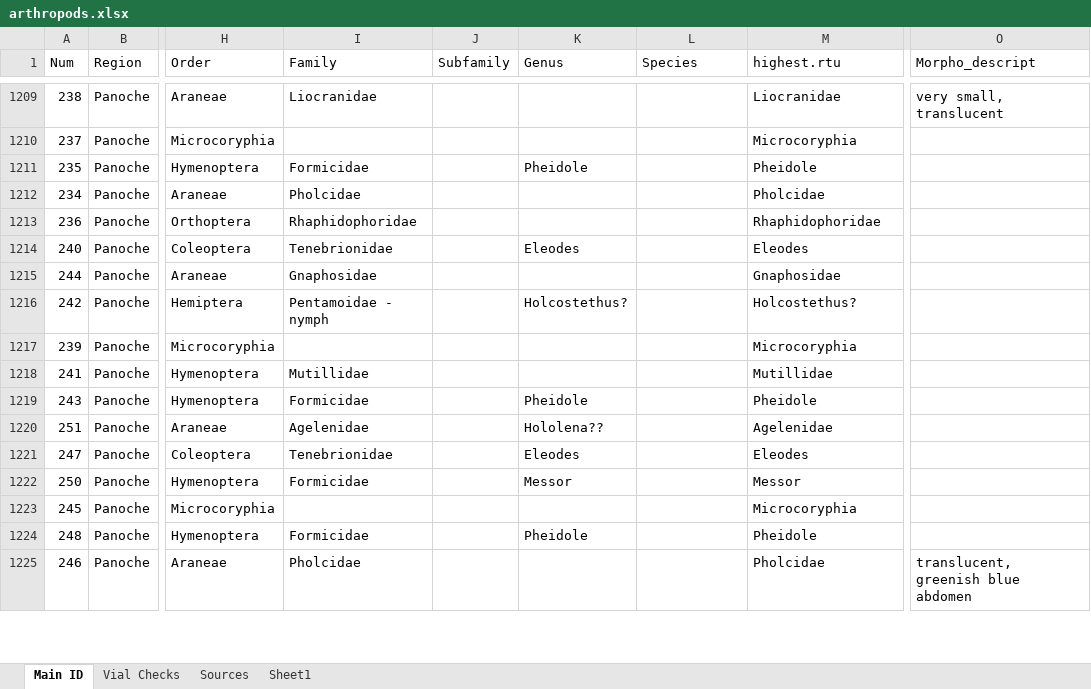
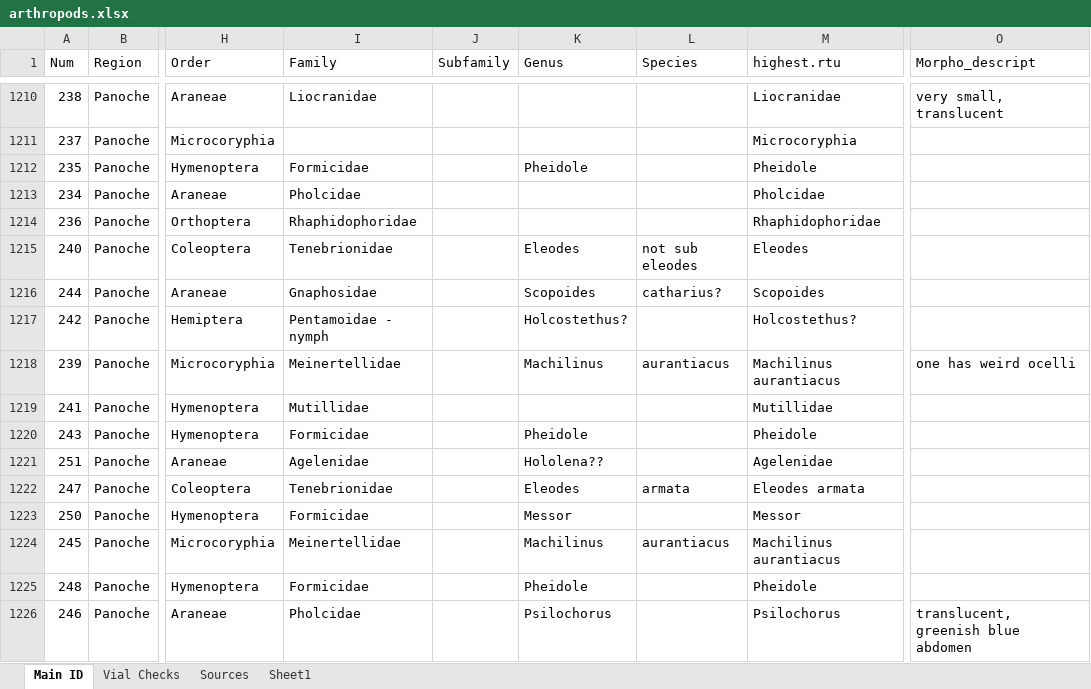
Before and after one commit to jennabraun/rdm.gradient, an Excel workbook: raw_data/arthropods.xlsx, sheet Main ID, drawn as a sheet; only a part is shown, gaps mark what is left out; values as stored, in another font and other column widths than the file's, no borders; addresses are those after the commit; the diff covers the shown part only; the diff names each change by its address in the sheet, - before the commit and + after, or states it on an @@ line.

Commit message:
IDing panoche

```diff
--- a/raw_data/arthropods.xlsx (sheet Main ID)
+++ b/raw_data/arthropods.xlsx (sheet Main ID)
-L1215 (Species): (empty)
+L1215 (Species): not sub eleodes
-K1216 (Genus): (empty)
+K1216 (Genus): Scopoides
-L1216 (Species): (empty)
+L1216 (Species): catharius?
-M1216 (highest.rtu): Gnaphosidae
+M1216 (highest.rtu): Scopoides
-I1218 (Family): (empty)
+I1218 (Family): Meinertellidae
-K1218 (Genus): (empty)
+K1218 (Genus): Machilinus
-L1218 (Species): (empty)
+L1218 (Species): aurantiacus
-M1218 (highest.rtu): Microcoryphia
+M1218 (highest.rtu): Machilinus aurantiacus
-O1218 (Morpho_descript): (empty)
+O1218 (Morpho_descript): one has weird ocelli
-L1222 (Species): (empty)
+L1222 (Species): armata
-M1222 (highest.rtu): Eleodes
+M1222 (highest.rtu): Eleodes armata
-I1224 (Family): (empty)
+I1224 (Family): Meinertellidae
-K1224 (Genus): (empty)
+K1224 (Genus): Machilinus
-L1224 (Species): (empty)
+L1224 (Species): aurantiacus
-M1224 (highest.rtu): Microcoryphia
+M1224 (highest.rtu): Machilinus aurantiacus
-K1226 (Genus): (empty)
+K1226 (Genus): Psilochorus
-M1226 (highest.rtu): Pholcidae
+M1226 (highest.rtu): Psilochorus
```
Also changed, not shown: 2 added rows, 100 edited cells and cell formats elsewhere in this sheet.
